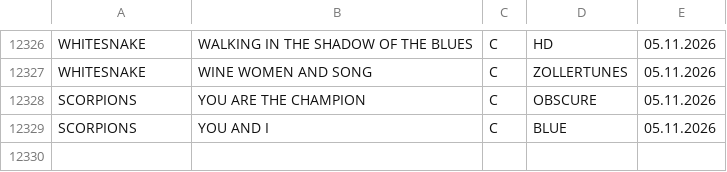
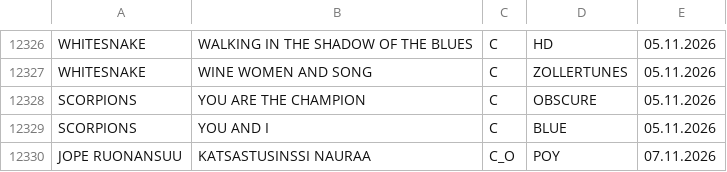
Before and after one commit to LamminHovi/Karaokelista, a CSV file: kappaleet.csv, drawn as a sheet; only a part is shown, gaps mark what is left out; the diff names each change by its address in the sheet, - before the commit and + after, or states it on an @@ line.

Commit message:
Paivitetty kappaleet.csv

```diff
--- a/kappaleet.csv
+++ b/kappaleet.csv
+row 12330: JOPE RUONANSUU | KATSASTUSINSSI NAURAA | C_O | POY | 07.11.2026
```
